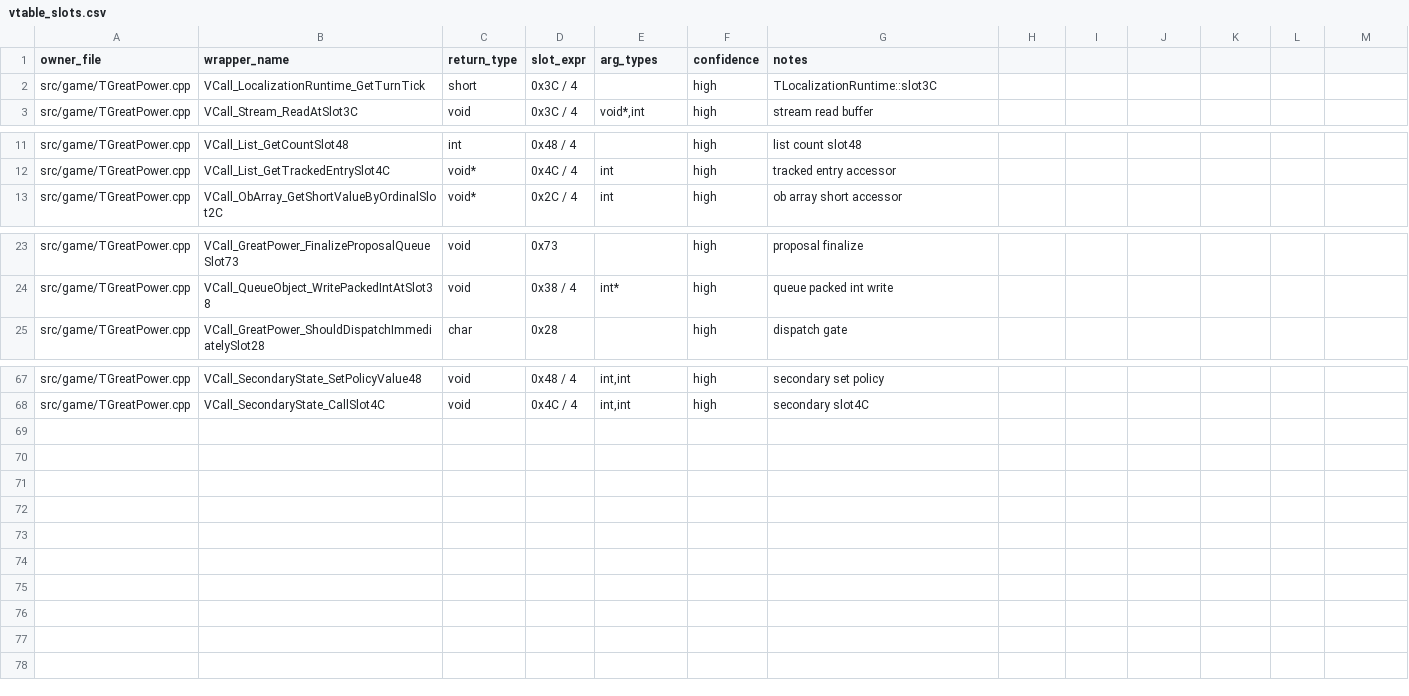
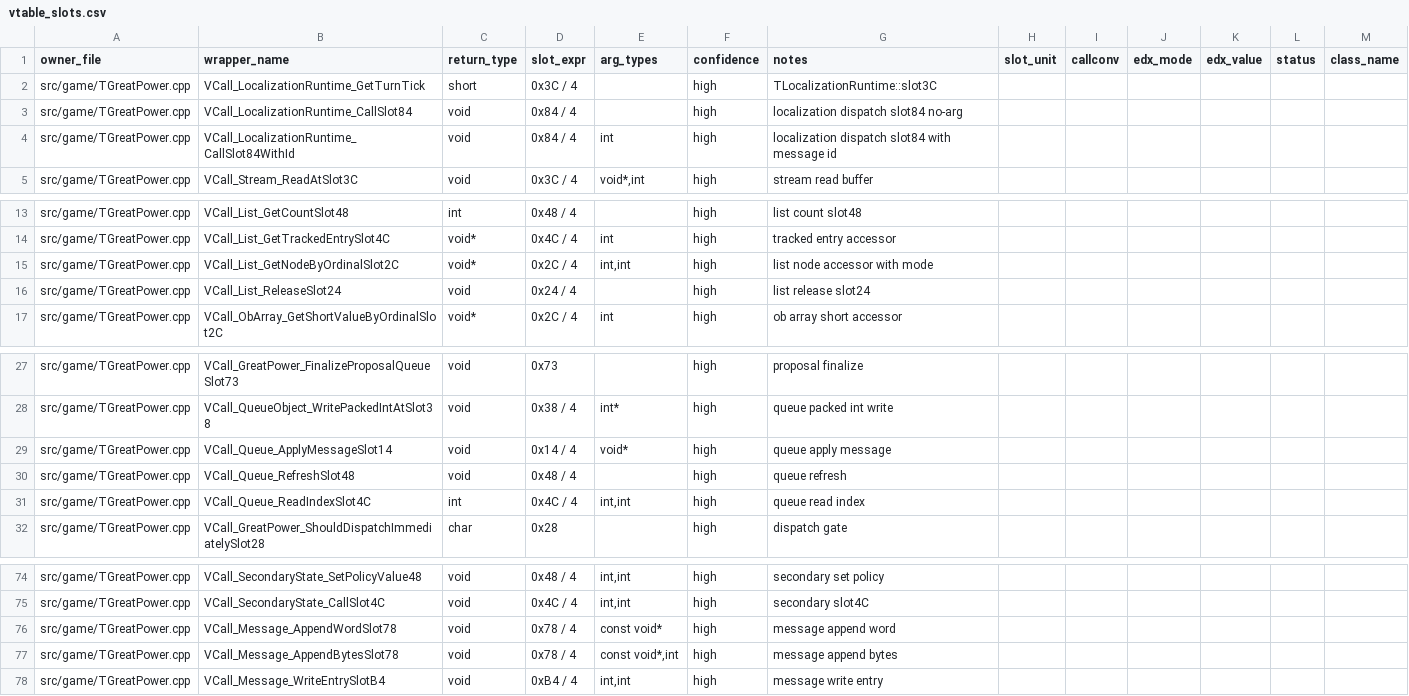
Before and after one commit to agluszak/imperialism-decomp, a CSV file: config/vtable_slots.csv, drawn as a sheet; only a part is shown, gaps mark what is left out.

```diff
--- a/config/vtable_slots.csv
+++ b/config/vtable_slots.csv
@@ -1,3 +1,5 @@
-owner_file|wrapper_name|return_type|slot_expr|arg_types|confidence|notes
+owner_file|wrapper_name|return_type|slot_expr|arg_types|confidence|notes|slot_unit|callconv|edx_mode|edx_value|status|class_name
 src/game/TGreatPower.cpp|VCall_LocalizationRuntime_GetTurnTick|short|0x3C / 4||high|TLocalizationRuntime::slot3C
+src/game/TGreatPower.cpp|VCall_LocalizationRuntime_CallSlot84|void|0x84 / 4||high|localization dispatch slot84 no-arg
+src/game/TGreatPower.cpp|VCall_LocalizationRuntime_CallSlot84WithId|void|0x84 / 4|int|high|localization dispatch slot84 with message id
 src/game/TGreatPower.cpp|VCall_Stream_ReadAtSlot3C|void|0x3C / 4|void*,int|high|stream read buffer
@@ -12,2 +14,4 @@ src/game/TGreatPower.cpp|VCall_List_GetCountSlot48|int|0x48 / 4||high|list count
 src/game/TGreatPower.cpp|VCall_List_GetTrackedEntrySlot4C|void*|0x4C / 4|int|high|tracked entry accessor
+src/game/TGreatPower.cpp|VCall_List_GetNodeByOrdinalSlot2C|void*|0x2C / 4|int,int|high|list node accessor with mode
+src/game/TGreatPower.cpp|VCall_List_ReleaseSlot24|void|0x24 / 4||high|list release slot24
 src/game/TGreatPower.cpp|VCall_ObArray_GetShortValueByOrdinalSlot2C|void*|0x2C / 4|int|high|ob array short accessor
@@ -24,2 +28,5 @@ src/game/TGreatPower.cpp|VCall_GreatPower_FinalizeProposalQueueSlot73|void|0x73|
 src/game/TGreatPower.cpp|VCall_QueueObject_WritePackedIntAtSlot38|void|0x38 / 4|int*|high|queue packed int write
+src/game/TGreatPower.cpp|VCall_Queue_ApplyMessageSlot14|void|0x14 / 4|void*|high|queue apply message
+src/game/TGreatPower.cpp|VCall_Queue_RefreshSlot48|void|0x48 / 4||high|queue refresh
+src/game/TGreatPower.cpp|VCall_Queue_ReadIndexSlot4C|int|0x4C / 4|int,int|high|queue read index
 src/game/TGreatPower.cpp|VCall_GreatPower_ShouldDispatchImmediatelySlot28|char|0x28||high|dispatch gate
@@ -68 +75,4 @@ src/game/TGreatPower.cpp|VCall_SecondaryState_SetPolicyValue48|void|0x48 / 4|int
 src/game/TGreatPower.cpp|VCall_SecondaryState_CallSlot4C|void|0x4C / 4|int,int|high|secondary slot4C
+src/game/TGreatPower.cpp|VCall_Message_AppendWordSlot78|void|0x78 / 4|const void*|high|message append word
+src/game/TGreatPower.cpp|VCall_Message_AppendBytesSlot78|void|0x78 / 4|const void*,int|high|message append bytes
+src/game/TGreatPower.cpp|VCall_Message_WriteEntrySlotB4|void|0xB4 / 4|int,int|high|message write entry
```
Also changed, not shown: 23 other files.
